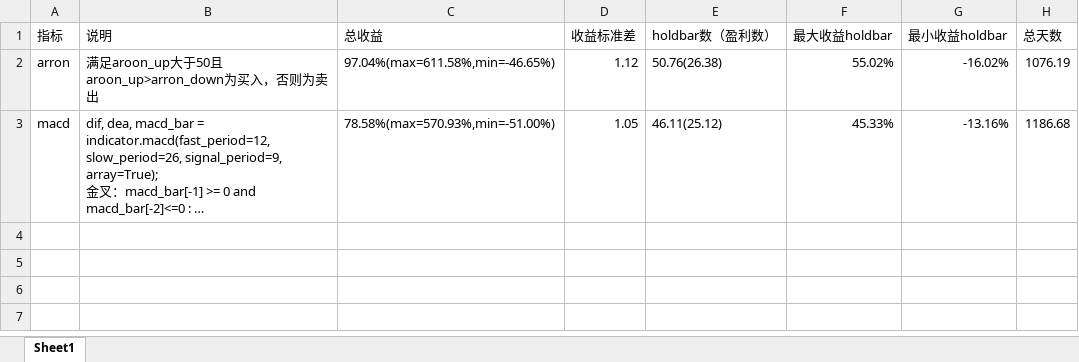
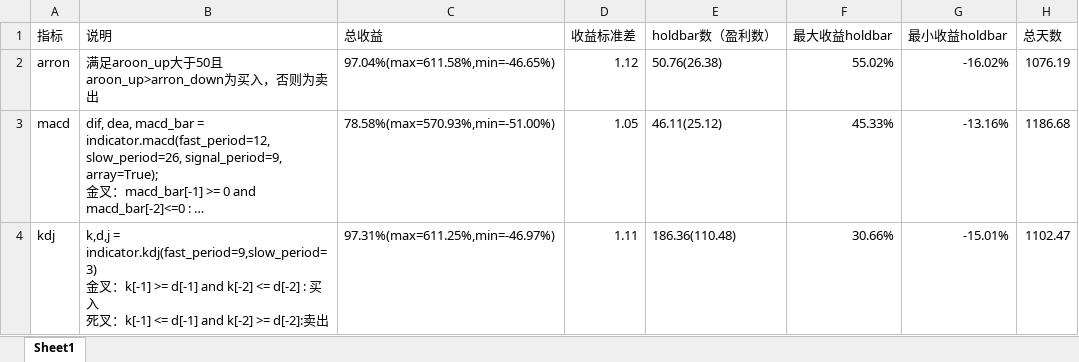
Before and after one commit to lokier/earnmi, an Excel workbook: vnpy/earnmi_demo/strategy_demo/holdbars/holdbar分析.xlsx, sheet Sheet1, drawn as a sheet; long unchanged cells end in …; values as stored, in another font and other column widths than the file's, no borders; ↵ is a line break in a cell; the diff names each change by its address in the sheet, - before the commit and + after, or states it on an @@ line.

```diff
--- a/vnpy/earnmi_demo/strategy_demo/holdbars/holdbar分析.xlsx (sheet Sheet1)
+++ b/vnpy/earnmi_demo/strategy_demo/holdbars/holdbar分析.xlsx (sheet Sheet1)
+row 4: kdj | k,d,j = indicator.kdj(fast_period=9,slow_period=3) ↵ 金叉：k[-1] >= d[-1] and k[-2] <= d[-2] : 买入 ↵ 死叉：k[-1] <= d[-1] and k[-2] >= d[-2]:卖出 | 97.31%(max=611.25%,min=-46.97%) | 1.11 | 186.36(110.48) | 30.66% | -15.01% | 1102.47
```
Also changed, not shown: 5 other files.
